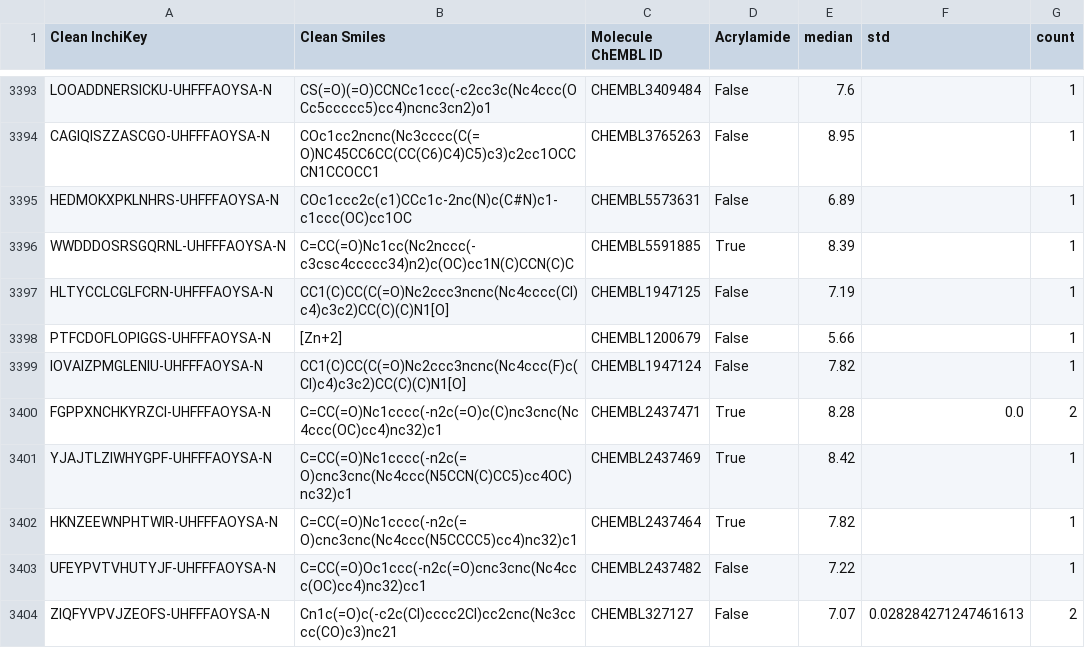
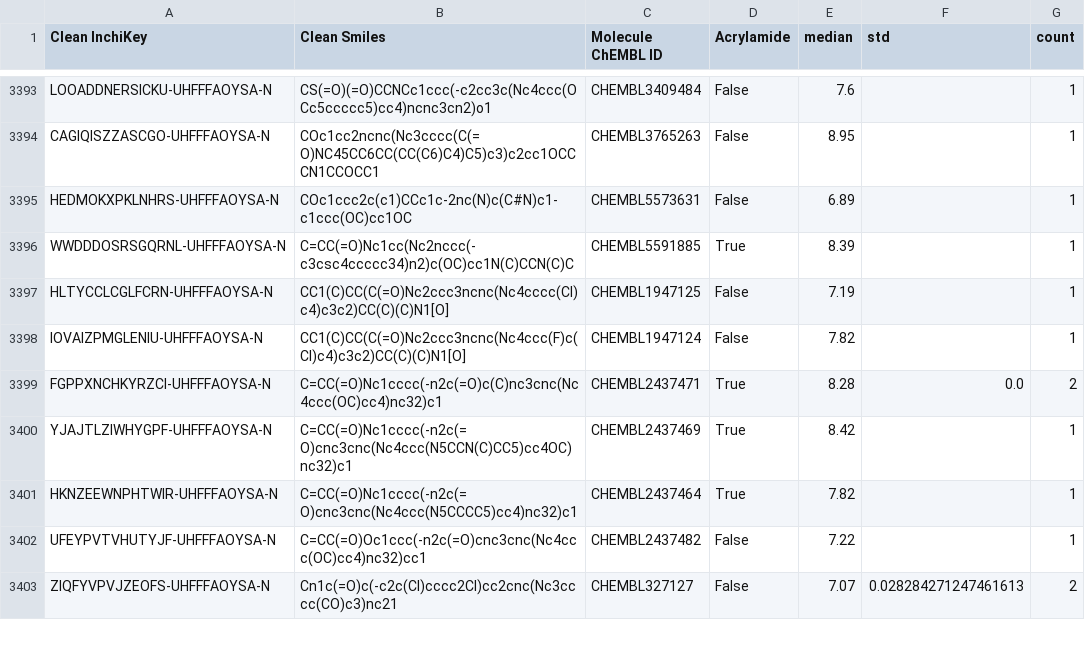
Before and after one commit to chabi-fin/EGFR-benchmark, a CSV file: data/processed/egfr_clean.csv, drawn as a sheet; only a part is shown, gaps mark what is left out.

```diff
--- a/data/processed/egfr_clean.csv
+++ b/data/processed/egfr_clean.csv
@@ -3397,3 +3397,2 @@ WWDDDOSRSGQRNL-UHFFFAOYSA-N,C=CC(=O)Nc1cc(Nc2nccc(-c3csc4ccccc34)n2)c(OC)cc1N(C)
 HLTYCCLCGLFCRN-UHFFFAOYSA-N,CC1(C)CC(C(=O)Nc2ccc3ncnc(Nc4cccc(Cl)c4)c3c2)CC(C)(C)N1[O],CHEMBL1947125,False,7.19,,1
-PTFCDOFLOPIGGS-UHFFFAOYSA-N,[Zn+2],CHEMBL1200679,False,5.66,,1
 IOVAIZPMGLENIU-UHFFFAOYSA-N,CC1(C)CC(C(=O)Nc2ccc3ncnc(Nc4ccc(F)c(Cl)c4)c3c2)CC(C)(C)N1[O],CHEMBL1947124,False,7.82,,1
```
Also changed, not shown: 10 other files.
